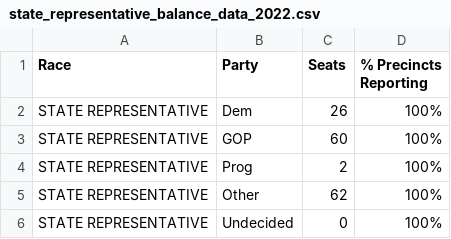
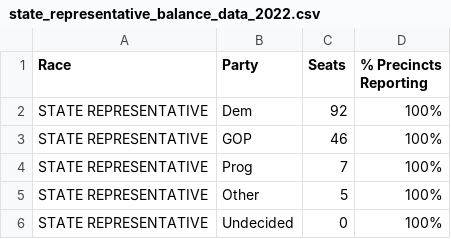
Before and after one commit to jackcary/data, a CSV file: state_representative_balance_data_2022.csv, drawn as a sheet.

```diff
--- a/state_representative_balance_data_2022.csv
+++ b/state_representative_balance_data_2022.csv
@@ -1,6 +1,6 @@
 Race,Party,Seats,% Precincts Reporting
-STATE REPRESENTATIVE,Dem,26,100%
-STATE REPRESENTATIVE,GOP,60,100%
-STATE REPRESENTATIVE,Prog,2,100%
-STATE REPRESENTATIVE,Other,62,100%
+STATE REPRESENTATIVE,Dem,92,100%
+STATE REPRESENTATIVE,GOP,46,100%
+STATE REPRESENTATIVE,Prog,7,100%
+STATE REPRESENTATIVE,Other,5,100%
 STATE REPRESENTATIVE,Undecided,0,100%
```
Also changed, not shown: attorney_general_select_race_town_votes_candidate_2022.csv, gov_select_race_town_votes_candidate_2022.csv, 5 other files.
